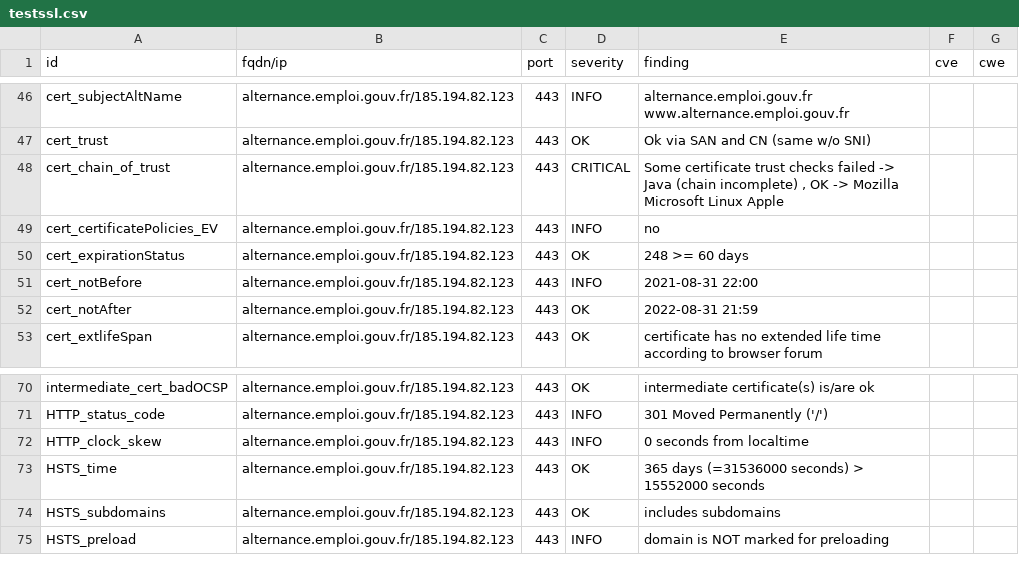
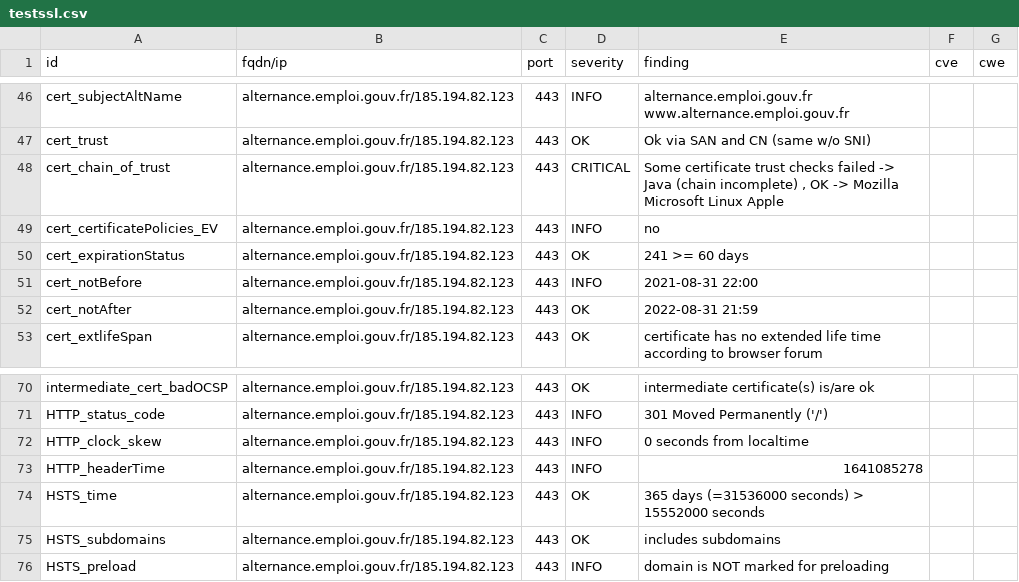
Before and after one commit to SocialGouv/dnum-dashboard, a CSV file: results/aHR0cHM6Ly9hbHRlcm5hbmNlLmVtcGxvaS5nb3V2LmZy/testssl.csv, drawn as a sheet; only a part is shown, gaps mark what is left out.

Commit message:
update: https://alternance.emploi.gouv.fr

```diff
--- a/results/aHR0cHM6Ly9hbHRlcm5hbmNlLmVtcGxvaS5nb3V2LmZy/testssl.csv
+++ b/results/aHR0cHM6Ly9hbHRlcm5hbmNlLmVtcGxvaS5nb3V2LmZy/testssl.csv
@@ -49,3 +49,3 @@
 "cert_certificatePolicies_EV","alternance.emploi.gouv.fr/185.194.82.123","443","INFO","no","",""
-"cert_expirationStatus","alternance.emploi.gouv.fr/185.194.82.123","443","OK","248 >= 60 days","",""
+"cert_expirationStatus","alternance.emploi.gouv.fr/185.194.82.123","443","OK","241 >= 60 days","",""
 "cert_notBefore","alternance.emploi.gouv.fr/185.194.82.123","443","INFO","2021-08-31 22:00","",""
@@ -72,2 +72,3 @@
 "HTTP_clock_skew","alternance.emploi.gouv.fr/185.194.82.123","443","INFO","0 seconds from localtime","",""
+"HTTP_headerTime","alternance.emploi.gouv.fr/185.194.82.123","443","INFO","1641085278","",""
 "HSTS_time","alternance.emploi.gouv.fr/185.194.82.123","443","OK","365 days (=31536000 seconds) > 15552000 seconds","",""
```
Also changed, not shown: 6 other files.
